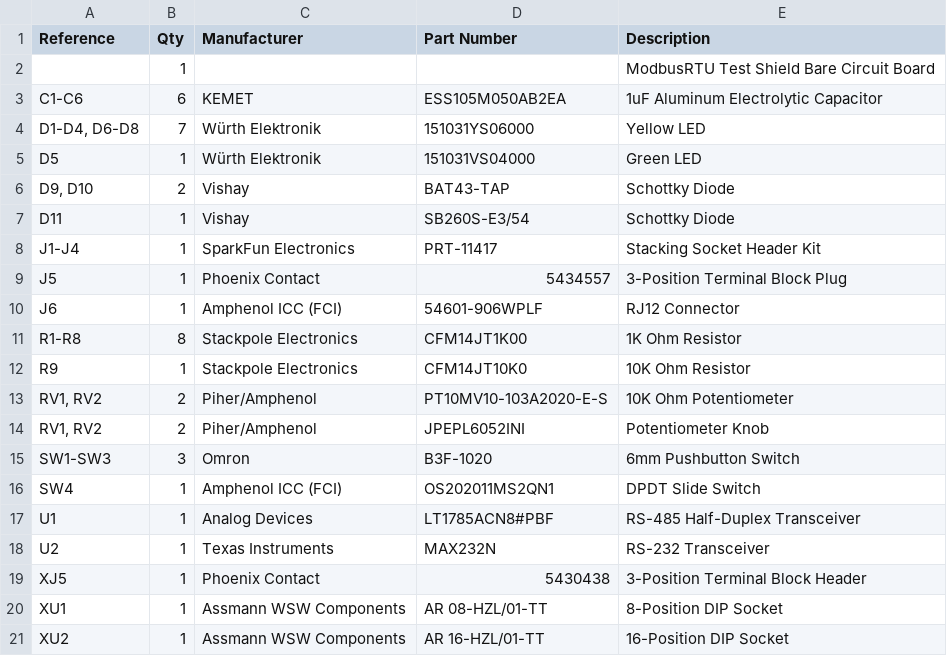
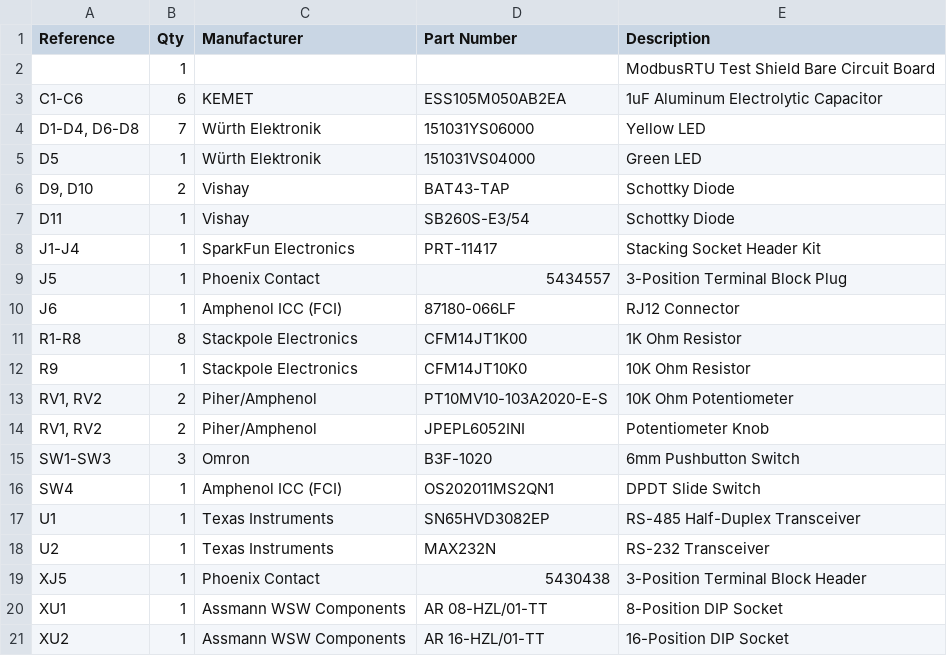
Before and after one commit to CMB27/ModbusRTU-Test-Shield, a CSV file: ModbusRTU-Test-Shield-BOM.csv, drawn as a sheet.

```diff
--- a/ModbusRTU-Test-Shield-BOM.csv
+++ b/ModbusRTU-Test-Shield-BOM.csv
@@ -9,3 +9,3 @@ J1-J4,1,SparkFun Electronics,PRT-11417,Stacking Socket Header Kit
 J5,1,Phoenix Contact,5434557,3-Position Terminal Block Plug
-J6,1,Amphenol ICC (FCI),54601-906WPLF,RJ12 Connector
+J6,1,Amphenol ICC (FCI),87180-066LF,RJ12 Connector
 R1-R8,8,Stackpole Electronics,CFM14JT1K00,1K Ohm Resistor
@@ -16,3 +16,3 @@ SW1-SW3,3,Omron,B3F-1020,6mm Pushbutton Switch
 SW4,1,Amphenol ICC (FCI),OS202011MS2QN1,DPDT Slide Switch
-U1,1,Analog Devices,LT1785ACN8#PBF,RS-485 Half-Duplex Transceiver
+U1,1,Texas Instruments,SN65HVD3082EP,RS-485 Half-Duplex Transceiver
 U2,1,Texas Instruments,MAX232N,RS-232 Transceiver
```
Also changed, not shown: 24 other files.
